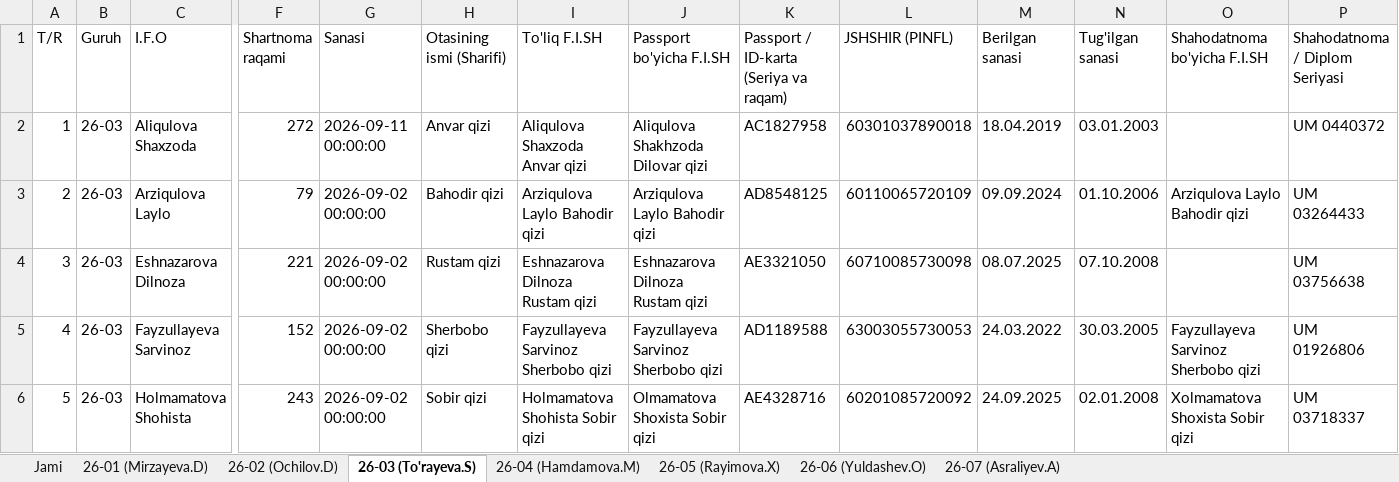
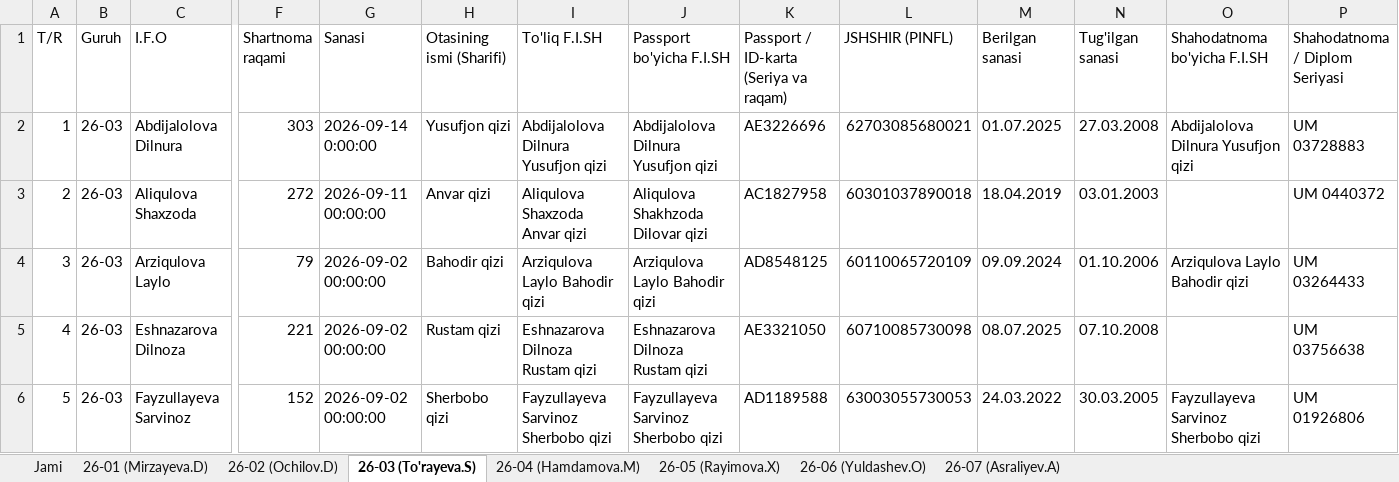
Before and after one commit to ozodbeknapasov007-dotcom/talabalar-jadvali, an Excel workbook: Talabalar_Yangilangan_Royxat.xlsx, sheet 26-03 (To'rayeva.S), drawn as a sheet; only a part is shown, gaps mark what is left out; the shorter side is filled out with more unchanged rows; values as stored, in another font and other column widths than the file's, no cell formats; addresses are those after the commit; rows hold the shown columns only; the diff names each change by its address in the sheet, - before the commit and + after, or states it on an @@ line.

```diff
--- a/Talabalar_Yangilangan_Royxat.xlsx (sheet 26-03 (To'rayeva.S))
+++ b/Talabalar_Yangilangan_Royxat.xlsx (sheet 26-03 (To'rayeva.S))
+row 2: 1 | 26-03 | Abdijalolova Dilnura | 303 | 2026-09-14 0:00:00 | Yusufjon qizi | Abdijalolova Dilnura Yusufjon qizi | Abdijalolova Dilnura Yusufjon qizi | AE3226696 | 62703085680021 | 01.07.2025 | 27.03.2008 | Abdijalolova Dilnura Yusufjon qizi | UM 03728883
@@ column A (T/R) renumbered from row 3 down @@
```
Also changed, not shown: sheet Jami, sheet 26-01 (Mirzayeva.D), sheet 26-02 (Ochilov.D), cell formats, Talabalar_Toliq_Royxati.xlsx, 9 other files.
